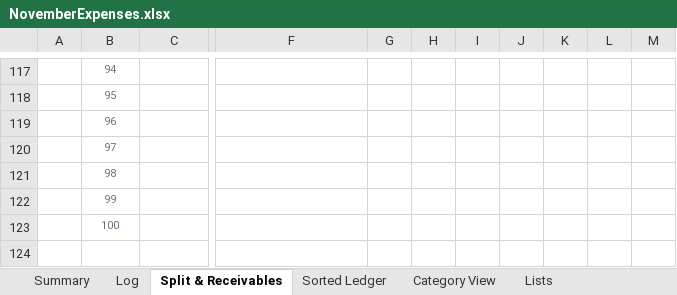
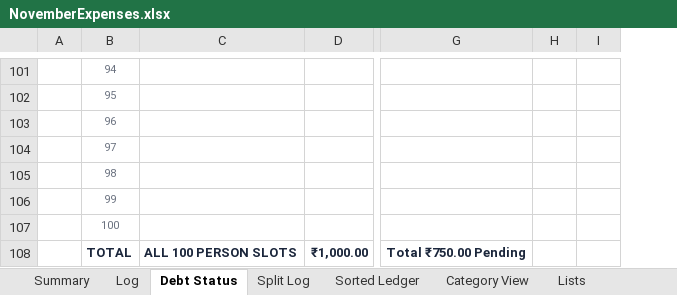
Before and after one commit to devjoti2003/wasp, an Excel workbook: NovemberExpenses.xlsx, sheet Debt Status, drawn as a sheet; only a part is shown, gaps mark what is left out; values as stored, in another font and other column widths than the file's, no borders; removed rows and columns are numbered as before the commit, all else as after; rows hold the shown columns only; the diff covers the shown part only; the diff names each change by its address in the sheet, - before the commit and + after, or states it on an @@ line.

Commit message:
Move cards to Summary, expand Debt Status to 100 people and Split Log to 200 rows

```diff
--- a/NovemberExpenses.xlsx (sheet Debt Status)
+++ b/NovemberExpenses.xlsx (sheet Debt Status)
-sheet tab: Split & Receivables
+sheet tab: Debt Status
+sheet tab: Split Log
+column C, empty
-column G, empty
-column H, empty
-column I, empty
-column J, empty
-column K, empty
-column L, empty
-column M, empty
+column H, empty
+column I, empty
+row 108:  | TOTAL | ALL 100 PERSON SLOTS | ₹1,000.00 | Total ₹750.00 Pending
```
Also changed, not shown: 1 added row, 17 removed rows, 7 edited cells and cell formats elsewhere in this sheet, sheet Summary, formulas that keep their value, claude.xlsx.
